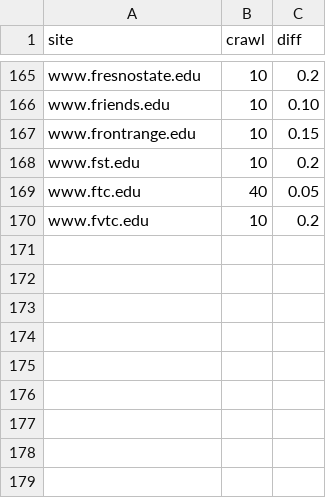
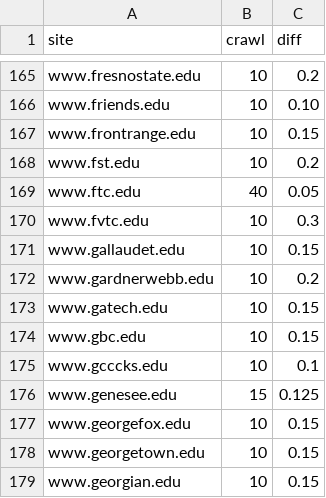
Before and after one commit to sembrat/video_downloader, a CSV file: lookup.csv, drawn as a sheet; only a part is shown, gaps mark what is left out.

```diff
--- a/lookup.csv
+++ b/lookup.csv
@@ -169,2 +169,11 @@ www.fst.edu,10,0.2
 www.ftc.edu,40,0.05
-www.fvtc.edu,10,0.2
+www.fvtc.edu,10,0.3
+www.gallaudet.edu,10,0.15
+www.gardnerwebb.edu,10,0.2
+www.gatech.edu,10,0.15
+www.gbc.edu,10,0.15
+www.gcccks.edu,10,0.1
+www.genesee.edu,15,0.125
+www.georgefox.edu,10,0.15
+www.georgetown.edu,10,0.15
+www.georgian.edu,10,0.15
```
Also changed, not shown: 7 other files.
